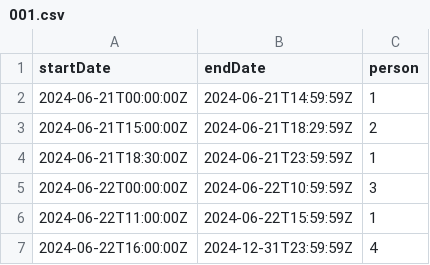
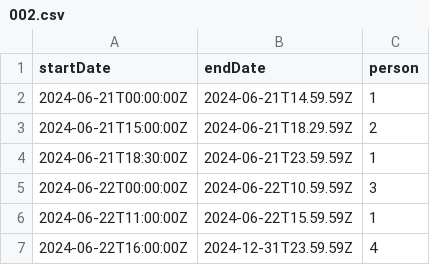
Before and after one commit to josejuanmontiel/on-call-tutti, a CSV file: monorepo/projects/algorithms/on-call/comparator/src/main/resources/output/002.csv (was monorepo/projects/algorithms/on-call/comparator/src/main/resources/output/001.csv), drawn as a sheet.

```diff
--- a/monorepo/projects/algorithms/on-call/comparator/src/main/resources/output/001.csv
+++ b/monorepo/projects/algorithms/on-call/comparator/src/main/resources/output/002.csv
@@ -1,7 +1,7 @@
 startDate,endDate,person
-2024-06-21T00:00:00Z,2024-06-21T14:59:59Z,1
-2024-06-21T15:00:00Z,2024-06-21T18:29:59Z,2
-2024-06-21T18:30:00Z,2024-06-21T23:59:59Z,1
-2024-06-22T00:00:00Z,2024-06-22T10:59:59Z,3
-2024-06-22T11:00:00Z,2024-06-22T15:59:59Z,1
-2024-06-22T16:00:00Z,2024-12-31T23:59:59Z,4
+2024-06-21T00:00:00Z,2024-06-21T14.59.59Z,1
+2024-06-21T15:00:00Z,2024-06-21T18.29.59Z,2
+2024-06-21T18:30:00Z,2024-06-21T23.59.59Z,1
+2024-06-22T00:00:00Z,2024-06-22T10.59.59Z,3
+2024-06-22T11:00:00Z,2024-06-22T15.59.59Z,1
+2024-06-22T16:00:00Z,2024-12-31T23.59.59Z,4
```
Also changed, not shown: 7 other files.
